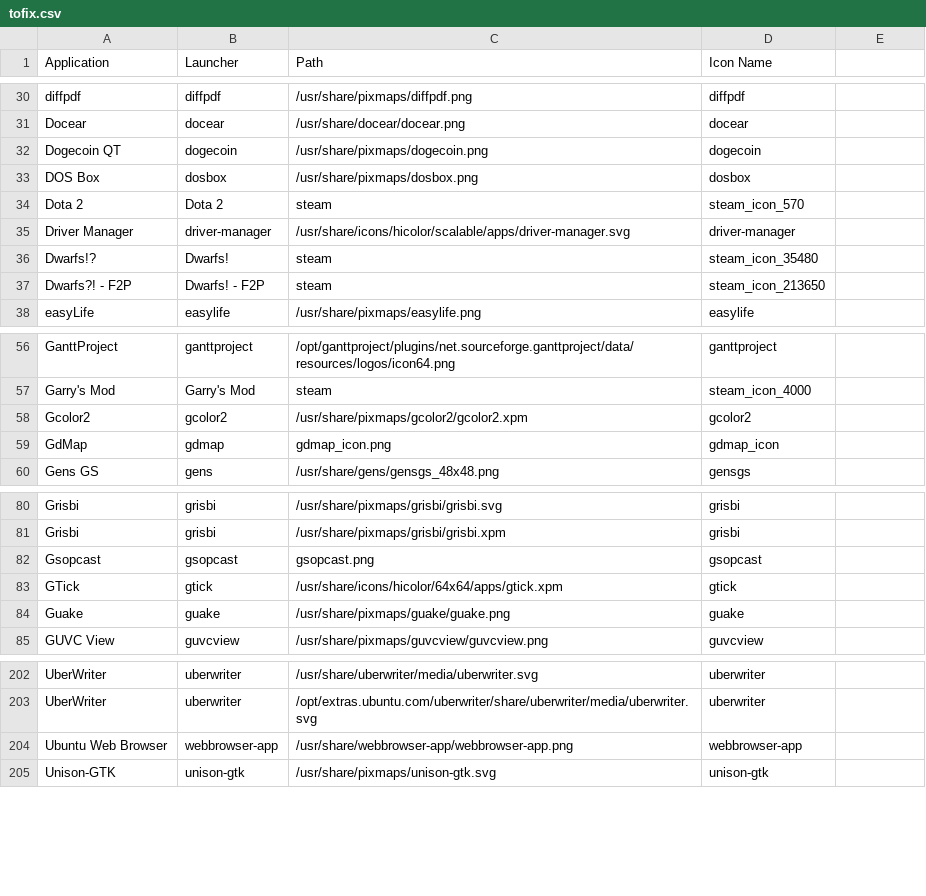
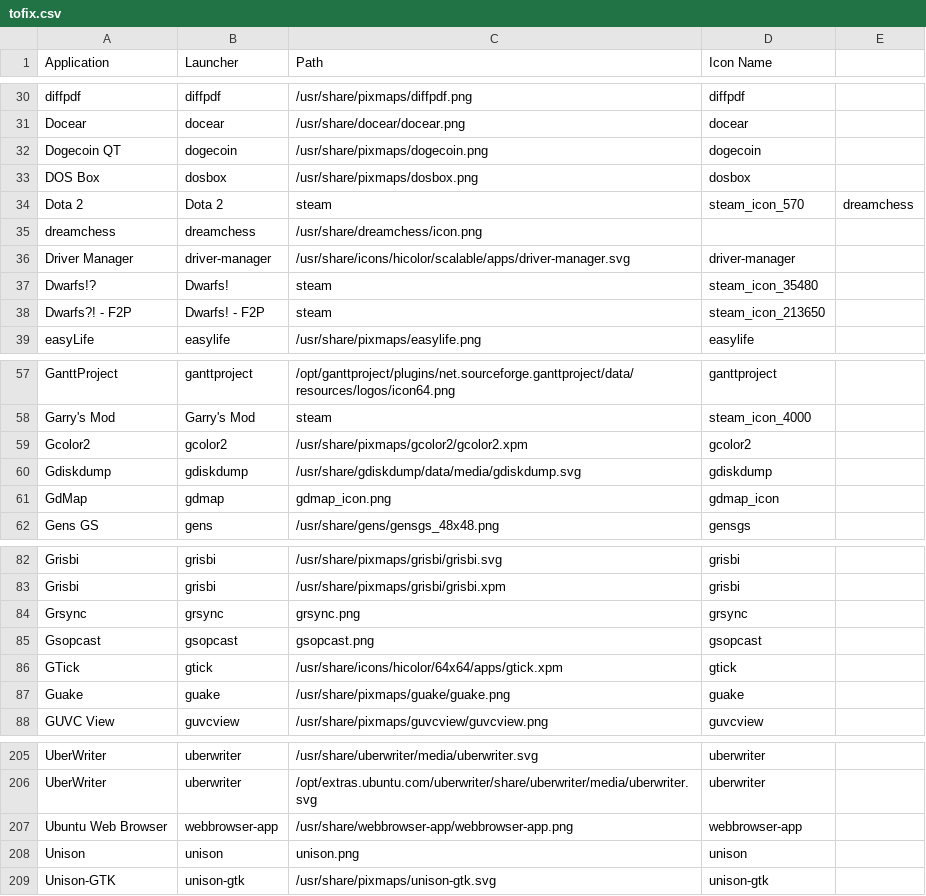
Before and after one commit to Foggalong/hardcode-fixer, a CSV file: tofix.csv, drawn as a sheet; only a part is shown, gaps mark what is left out.

Commit message:
Added more fixes

```diff
--- a/tofix.csv
+++ b/tofix.csv
@@ -33,3 +33,4 @@ Dogecoin QT,dogecoin,/usr/share/pixmaps/dogecoin.png,dogecoin
 DOS Box,dosbox,/usr/share/pixmaps/dosbox.png,dosbox
-Dota 2,Dota 2,steam,steam_icon_570
+Dota 2,Dota 2,steam,steam_icon_570,dreamchess
+dreamchess,dreamchess,/usr/share/dreamchess/icon.png
 Driver Manager,driver-manager,/usr/share/icons/hicolor/scalable/apps/driver-manager.svg,driver-manager
@@ -58,2 +59,3 @@ Garry's Mod,Garry's Mod,steam,steam_icon_4000
 Gcolor2,gcolor2,/usr/share/pixmaps/gcolor2/gcolor2.xpm,gcolor2
+Gdiskdump,gdiskdump,/usr/share/gdiskdump/data/media/gdiskdump.svg,gdiskdump
 GdMap,gdmap,gdmap_icon.png,gdmap_icon
@@ -81,2 +83,3 @@ Grisbi,grisbi,/usr/share/pixmaps/grisbi/grisbi.svg,grisbi
 Grisbi,grisbi,/usr/share/pixmaps/grisbi/grisbi.xpm,grisbi
+Grsync,grsync,grsync.png,grsync
 Gsopcast,gsopcast,gsopcast.png,gsopcast
@@ -204,2 +207,3 @@ UberWriter,uberwriter,/opt/extras.ubuntu.com/uberwriter/share/uberwriter/media/u
 Ubuntu Web Browser,webbrowser-app,/usr/share/webbrowser-app/webbrowser-app.png,webbrowser-app
+Unison,unison,unison.png,unison
 Unison-GTK,unison-gtk,/usr/share/pixmaps/unison-gtk.svg,unison-gtk
```
